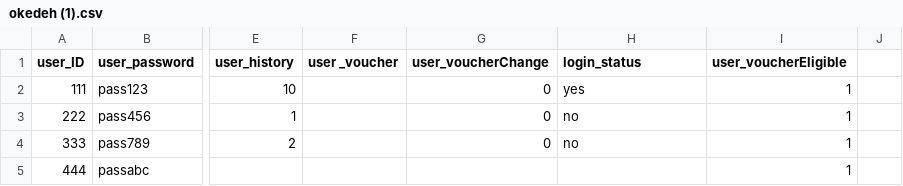
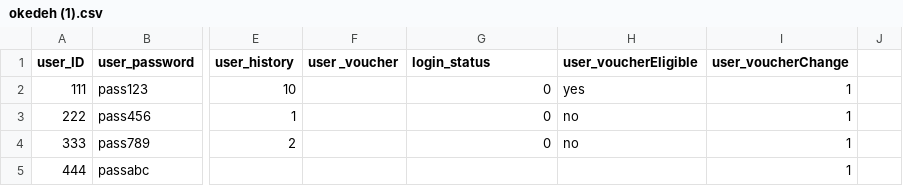
Before and after one commit to arsya-cyberxx/Software-Responsi, a CSV file: okedeh (1).csv, drawn as a sheet; only a part is shown, gaps mark what is left out; the diff names each change by its address in the sheet, - before the commit and + after, or states it on an @@ line.

Commit message:
Update okedeh (1).csv
Ganti part 2

```diff
--- a/okedeh (1).csv
+++ b/okedeh (1).csv
-G1: user_voucherChange
+G1: login_status
-H1: login_status
+H1: user_voucherEligible
-I1: user_voucherEligible
+I1: user_voucherChange
```
